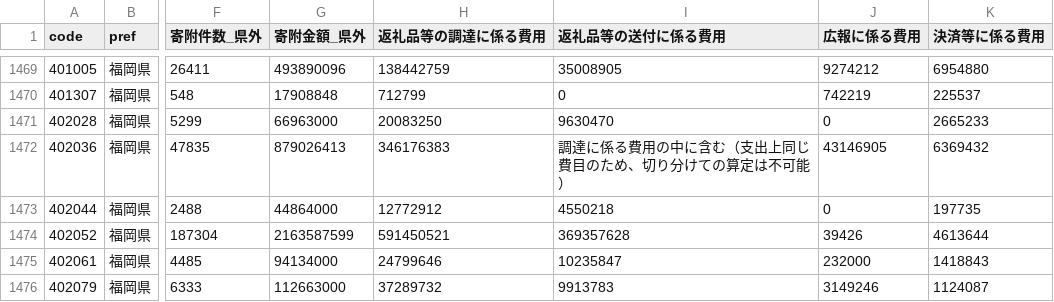
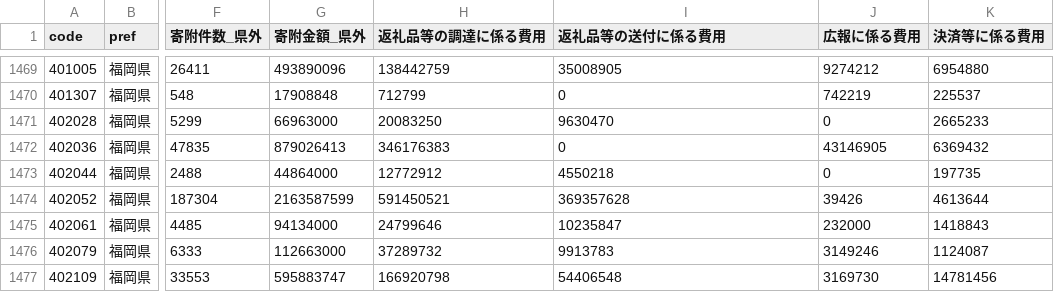
Before and after one commit to k4zam1/furusato_viz, a CSV file: data/master_data/soumu.csv, drawn as a sheet; only a part is shown, gaps mark what is left out; the shorter side is filled out with more unchanged rows; the diff names each change by its address in the sheet, - before the commit and + after, or states it on an @@ line.

```diff
--- a/data/master_data/soumu.csv
+++ b/data/master_data/soumu.csv
-I1472 (返礼品等の送付に係る費用): 調達に係る費用の中に含む（支出上同じ費目のため、切り分けての算定は不可能）
+I1472 (返礼品等の送付に係る費用): 0
```
Also changed, not shown: 9 other files.
